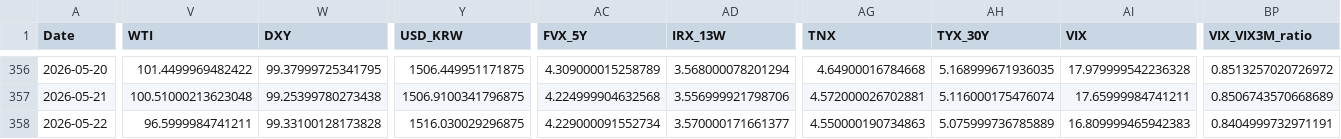
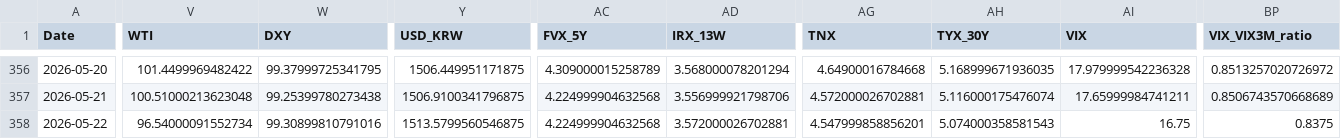
Before and after one commit to daifulee/argus-public-data, a CSV file: argus_data.csv, drawn as a sheet; only a part is shown, gaps mark what is left out; the diff names each change by its address in the sheet, - before the commit and + after, or states it on an @@ line.

```diff
--- a/argus_data.csv
+++ b/argus_data.csv
-V358 (WTI): 96.5999984741211
+V358 (WTI): 96.54000091552734
-W358 (DXY): 99.33100128173828
+W358 (DXY): 99.30899810791016
-Y358 (USD_KRW): 1516.030029296875
+Y358 (USD_KRW): 1513.5799560546875
-AC358 (FVX_5Y): 4.229000091552734
+AC358 (FVX_5Y): 4.224999904632568
-AD358 (IRX_13W): 3.570000171661377
+AD358 (IRX_13W): 3.572000026702881
-AG358 (TNX): 4.550000190734863
+AG358 (TNX): 4.547999858856201
-AH358 (TYX_30Y): 5.075999736785889
+AH358 (TYX_30Y): 5.074000358581543
-AI358 (VIX): 16.809999465942383
+AI358 (VIX): 16.75
-BP358 (VIX_VIX3M_ratio): 0.8404999732971191
+BP358 (VIX_VIX3M_ratio): 0.8375
```
Also changed, not shown: 2 other files.
